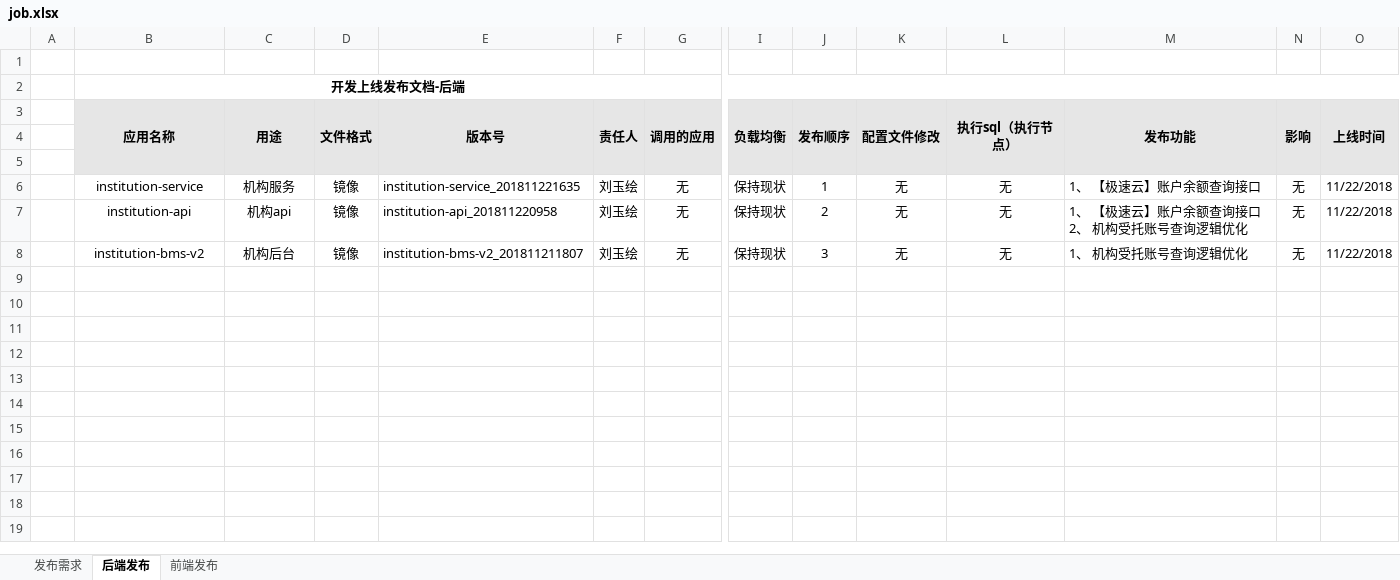
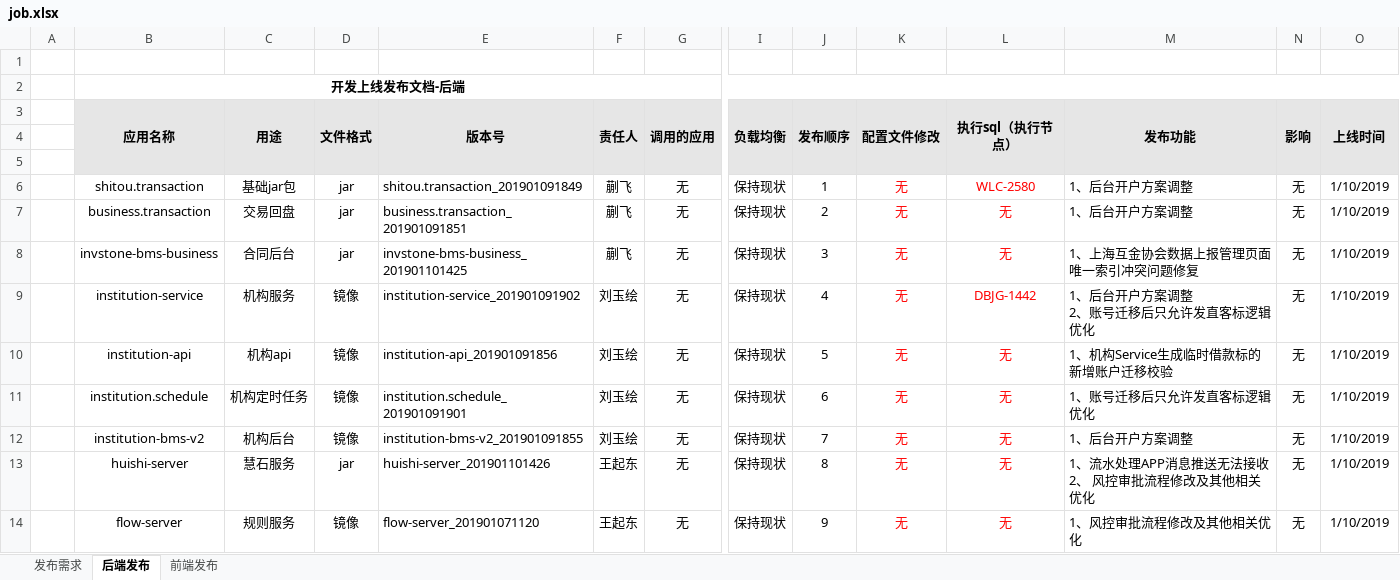
Before and after one commit to hanseryukiri/jenkins, an Excel workbook: job.xlsx, sheet 后端发布, drawn as a sheet; only a part is shown, gaps mark what is left out; values as stored, in another font and other column widths than the file's, no borders; addresses are those after the commit; rows hold the shown columns only; ↵ is a line break in a cell; the diff names each change by its address in the sheet, - before the commit and + after, or states it on an @@ line.

```diff
--- a/job.xlsx (sheet 后端发布)
+++ b/job.xlsx (sheet 后端发布)
+row 6:  | shitou.transaction | 基础jar包 | jar | shitou.transaction_201901091849 | 蒯飞 | 无 | 保持现状 | 1 | 无 | WLC-2580 | 1、后台开户方案调整 | 无 | 1/10/2019
+row 7:  | business.transaction | 交易回盘 | jar | business.transaction_201901091851 | 蒯飞 | 无 | 保持现状 | 2 | 无 | 无 | 1、后台开户方案调整 | 无 | 1/10/2019
+row 8:  | invstone-bms-business | 合同后台 | jar | invstone-bms-business_201901101425 | 蒯飞 | 无 | 保持现状 | 3 | 无 | 无 | 1、上海互金协会数据上报管理页面唯一索引冲突问题修复 | 无 | 1/10/2019
-E9 (版本号): institution-service_201811221635
+E9 (版本号): institution-service_201901091902
-J9 (发布顺序): 1
+J9 (发布顺序): 4
-K9:L10 text colour: black
+K9:L10 text colour: #FF0000
-L9 (执行sql（执行节点）): 无
+L9 (执行sql（执行节点）): DBJG-1442
-M9 (发布功能): 1、 【极速云】账户余额查询接口
+M9 (发布功能): 1、后台开户方案调整 ↵ 2、账号迁移后只允许发直客标逻辑优化
-O9:O10 (上线时间): 11/22/2018
+O9:O10 (上线时间): 1/10/2019
-E10 (版本号): institution-api_201811220958
+E10 (版本号): institution-api_201901091856
-J10 (发布顺序): 2
+J10 (发布顺序): 5
-M10 (发布功能): 1、 【极速云】账户余额查询接口 ↵ 2、 机构受托账号查询逻辑优化
+M10 (发布功能): 1、机构Service生成临时借款标的新增账户迁移校验
+row 11:  | institution.schedule | 机构定时任务 | 镜像 | institution.schedule_201901091901 | 刘玉绘 | 无 | 保持现状 | 6 | 无 | 无 | 1、账号迁移后只允许发直客标逻辑优化 | 无 | 1/10/2019
-E12 (版本号): institution-bms-v2_201811211807
+E12 (版本号): institution-bms-v2_201901091855
-J12 (发布顺序): 3
+J12 (发布顺序): 7
-K12:L12 text colour: black
+K12:L12 text colour: #FF0000
-M12 (发布功能): 1、 机构受托账号查询逻辑优化
+M12 (发布功能): 1、后台开户方案调整
-O12 (上线时间): 11/22/2018
+O12 (上线时间): 1/10/2019
+row 13:  | huishi-server | 慧石服务 | jar | huishi-server_201901101426 | 王起东 | 无 | 保持现状 | 8 | 无 | 无 | 1、流水处理APP消息推送无法接收 ↵ 2、 风控审批流程修改及其他相关优化 | 无 | 1/10/2019
+row 14:  | flow-server | 规则服务 | 镜像 | flow-server_201901071120 | 王起东 | 无 | 保持现状 | 9 | 无 | 无 | 1、风控审批流程修改及其他相关优化 | 无 | 1/10/2019
```
Also changed, not shown: sheet 发布需求, sheet 前端发布, hidden cells, 49 other files.
